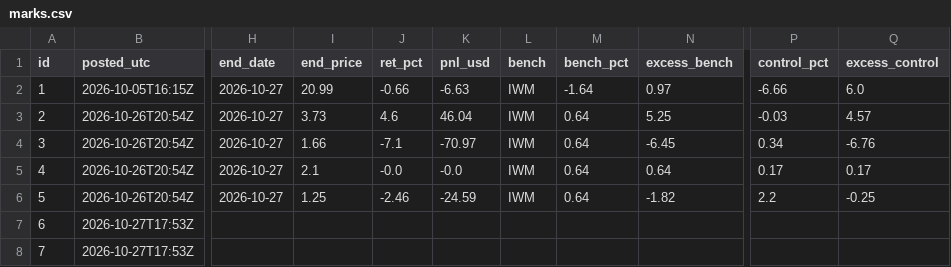
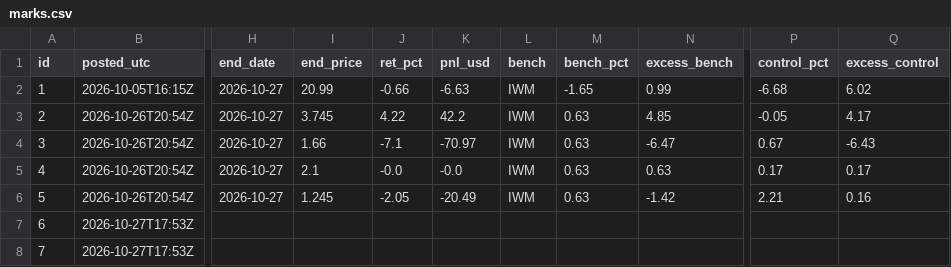
Before and after one commit to astonmonnach/signal-research, a CSV file: calls/marks.csv, drawn as a sheet; only a part is shown, gaps mark what is left out; the diff names each change by its address in the sheet, - before the commit and + after, or states it on an @@ line.

```diff
--- a/calls/marks.csv
+++ b/calls/marks.csv
-M2 (bench_pct): -1.64
+M2 (bench_pct): -1.65
-N2 (excess_bench): 0.97
+N2 (excess_bench): 0.99
-P2 (control_pct): -6.66
+P2 (control_pct): -6.68
-Q2 (excess_control): 6.0
+Q2 (excess_control): 6.02
-I3 (end_price): 3.73
+I3 (end_price): 3.745
-J3 (ret_pct): 4.6
+J3 (ret_pct): 4.22
-K3 (pnl_usd): 46.04
+K3 (pnl_usd): 42.2
-M3:M6 (bench_pct): 0.64
+M3:M6 (bench_pct): 0.63
-N3 (excess_bench): 5.25
+N3 (excess_bench): 4.85
-P3 (control_pct): -0.03
+P3 (control_pct): -0.05
-Q3 (excess_control): 4.57
+Q3 (excess_control): 4.17
-N4 (excess_bench): -6.45
+N4 (excess_bench): -6.47
-P4 (control_pct): 0.34
+P4 (control_pct): 0.67
-Q4 (excess_control): -6.76
+Q4 (excess_control): -6.43
-N5 (excess_bench): 0.64
+N5 (excess_bench): 0.63
-I6 (end_price): 1.25
+I6 (end_price): 1.245
-J6 (ret_pct): -2.46
+J6 (ret_pct): -2.05
-K6 (pnl_usd): -24.59
+K6 (pnl_usd): -20.49
-N6 (excess_bench): -1.82
+N6 (excess_bench): -1.42
-P6 (control_pct): 2.2
+P6 (control_pct): 2.21
-Q6 (excess_control): -0.25
+Q6 (excess_control): 0.16
```
Also changed, not shown: 3 other files.
